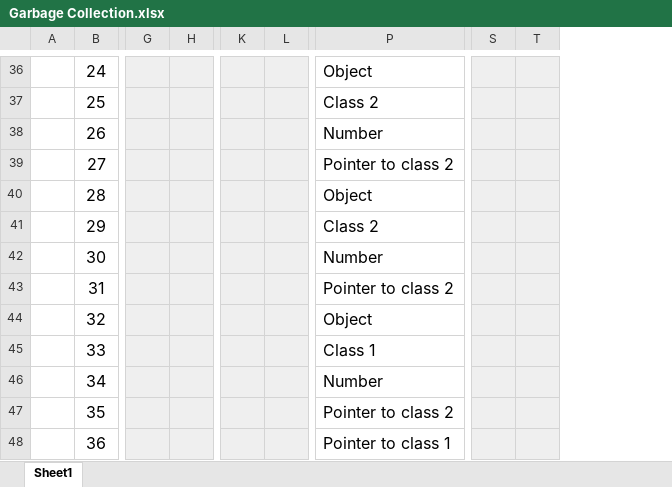
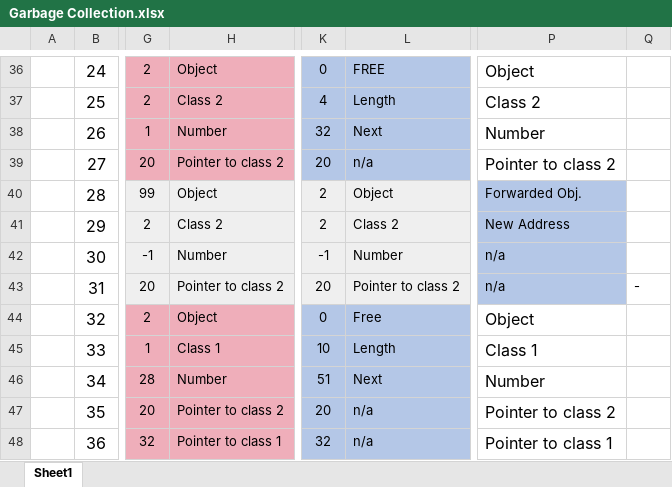
Before and after one commit to Clotonervo/CS-330, an Excel workbook: Garbage Collection.xlsx, sheet Sheet1, drawn as a sheet; only a part is shown, gaps mark what is left out; values as stored, in another font and other column widths than the file's, no borders; charts and pictures not drawn; removed rows and columns are numbered as before the commit, all else as after; the diff covers the shown part only; the diff names each change by its address in the sheet, - before the commit and + after, or states it on an @@ line.

```diff
--- a/Garbage Collection.xlsx (sheet Sheet1)
+++ b/Garbage Collection.xlsx (sheet Sheet1)
-column G, empty
-column H, empty
+column G, rows 36-48: 2 | 2 | 1 | 20 | 99 | 2 | -1 | 20 | 2 | 1 | 28 | 20 | 32
+column H, rows 36-48: Object | Class 2 | Number | Pointer to class 2 | Object | Class 2 | Number | Pointer to class 2 | Object | Class 1 | Number | Pointer to class 2 | Pointer to class 1
-column K, empty
-column L, empty
+column K, rows 36-48: 0 | 4 | 32 | 20 | 2 | 2 | -1 | 20 | 0 | 10 | 51 | 20 | 32
+column L, rows 36-48: FREE | Length | Next | n/a | Object | Class 2 | Number | Pointer to class 2 | Free | Length | Next | n/a | n/a
+column Q, row 43: -
-column S, empty
-column T, empty
-P40:P43 fill: none
+P40:P43 fill: #B4C7E7, text size: smaller
-P40: Object
+P40: Forwarded Obj.
-P41: Class 2
+P41: New Address
-P42: Number
+P42: n/a
-P43: Pointer to class 2
+P43: n/a
```
Also changed, not shown: 3 added columns, 1 removed column, 45 edited cells and cell formats elsewhere in this sheet, charts or pictures.
